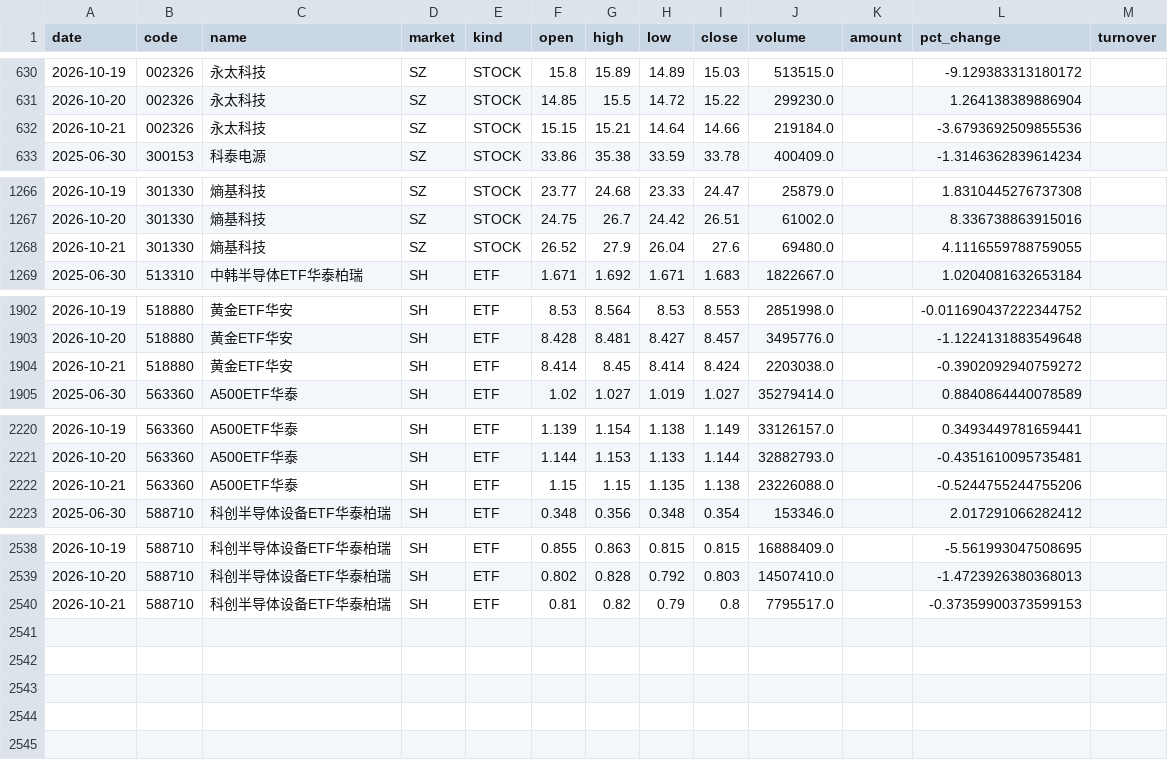
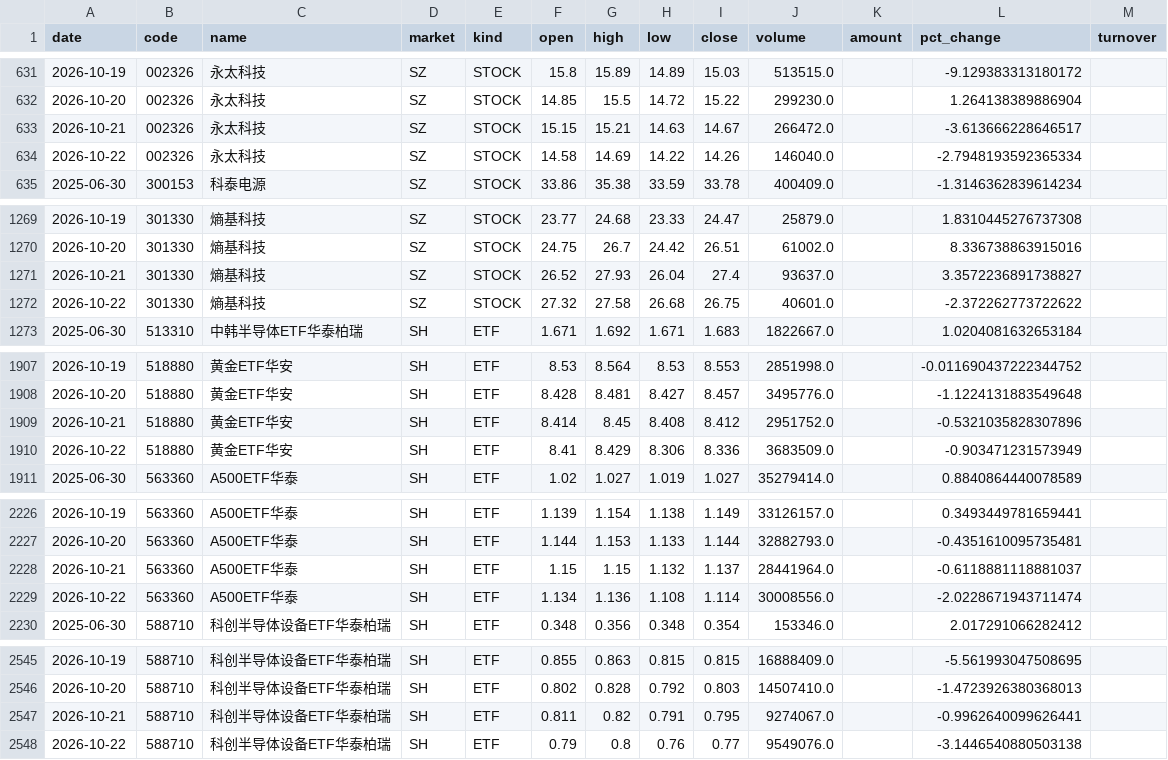
Before and after one commit to teresahblack04-ops/a-share-portfolio-monitor, a CSV file: data/ohlcv.csv, drawn as a sheet; only a part is shown, gaps mark what is left out; the diff covers the shown part only.

```diff
--- a/data/ohlcv.csv
+++ b/data/ohlcv.csv
@@ -631,3 +632,4 @@
 2026-10-20,002326,永太科技,SZ,STOCK,14.85,15.5,14.72,15.22,299230.0,,1.264138389886904,
-2026-10-21,002326,永太科技,SZ,STOCK,15.15,15.21,14.64,14.66,219184.0,,-3.6793692509855536,
+2026-10-21,002326,永太科技,SZ,STOCK,15.15,15.21,14.63,14.67,266472.0,,-3.613666228646517,
+2026-10-22,002326,永太科技,SZ,STOCK,14.58,14.69,14.22,14.26,146040.0,,-2.7948193592365334,
 2025-06-30,300153,科泰电源,SZ,STOCK,33.86,35.38,33.59,33.78,400409.0,,-1.3146362839614234,
@@ -1267,3 +1270,4 @@
 2026-10-20,301330,熵基科技,SZ,STOCK,24.75,26.7,24.42,26.51,61002.0,,8.336738863915016,
-2026-10-21,301330,熵基科技,SZ,STOCK,26.52,27.9,26.04,27.6,69480.0,,4.1116559788759055,
+2026-10-21,301330,熵基科技,SZ,STOCK,26.52,27.93,26.04,27.4,93637.0,,3.3572236891738827,
+2026-10-22,301330,熵基科技,SZ,STOCK,27.32,27.58,26.68,26.75,40601.0,,-2.372262773722622,
 2025-06-30,513310,中韩半导体ETF华泰柏瑞,SH,ETF,1.671,1.692,1.671,1.683,1822667.0,,1.0204081632653184,
@@ -1903,3 +1908,4 @@
 2026-10-20,518880,黄金ETF华安,SH,ETF,8.428,8.481,8.427,8.457,3495776.0,,-1.1224131883549648,
-2026-10-21,518880,黄金ETF华安,SH,ETF,8.414,8.45,8.414,8.424,2203038.0,,-0.3902092940759272,
+2026-10-21,518880,黄金ETF华安,SH,ETF,8.414,8.45,8.408,8.412,2951752.0,,-0.5321035828307896,
+2026-10-22,518880,黄金ETF华安,SH,ETF,8.41,8.429,8.306,8.336,3683509.0,,-0.903471231573949,
 2025-06-30,563360,A500ETF华泰,SH,ETF,1.02,1.027,1.019,1.027,35279414.0,,0.8840864440078589,
@@ -2221,3 +2227,4 @@
 2026-10-20,563360,A500ETF华泰,SH,ETF,1.144,1.153,1.133,1.144,32882793.0,,-0.4351610095735481,
-2026-10-21,563360,A500ETF华泰,SH,ETF,1.15,1.15,1.135,1.138,23226088.0,,-0.5244755244755206,
+2026-10-21,563360,A500ETF华泰,SH,ETF,1.15,1.15,1.132,1.137,28441964.0,,-0.6118881118881037,
+2026-10-22,563360,A500ETF华泰,SH,ETF,1.134,1.136,1.108,1.114,30008556.0,,-2.0228671943711474,
 2025-06-30,588710,科创半导体设备ETF华泰柏瑞,SH,ETF,0.348,0.356,0.348,0.354,153346.0,,2.017291066282412,
@@ -2539,2 +2546,3 @@
 2026-10-20,588710,科创半导体设备ETF华泰柏瑞,SH,ETF,0.802,0.828,0.792,0.803,14507410.0,,-1.4723926380368013,
-2026-10-21,588710,科创半导体设备ETF华泰柏瑞,SH,ETF,0.81,0.82,0.79,0.8,7795517.0,,-0.37359900373599153,
+2026-10-21,588710,科创半导体设备ETF华泰柏瑞,SH,ETF,0.811,0.82,0.791,0.795,9274067.0,,-0.9962640099626441,
+2026-10-22,588710,科创半导体设备ETF华泰柏瑞,SH,ETF,0.79,0.8,0.76,0.77,9549076.0,,-3.1446540880503138,
```
Also changed, not shown: 3 added rows and 10 edited cells elsewhere in this file, output/risk_dashboard.csv, output/technical_report.csv, 3 other files.
